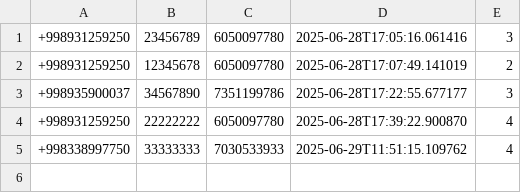
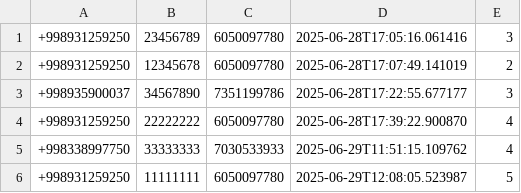
Before and after one commit to tojiboevme/Pro, a CSV file: storage/users.csv, drawn as a sheet; the diff names each change by its address in the sheet, - before the commit and + after, or states it on an @@ line.

```diff
--- a/storage/users.csv
+++ b/storage/users.csv
+row 6: +998931259250 | 11111111 | 6050097780 | 2025-06-29T12:08:05.523987 | 5
```
Also changed, not shown: 4 other files.
